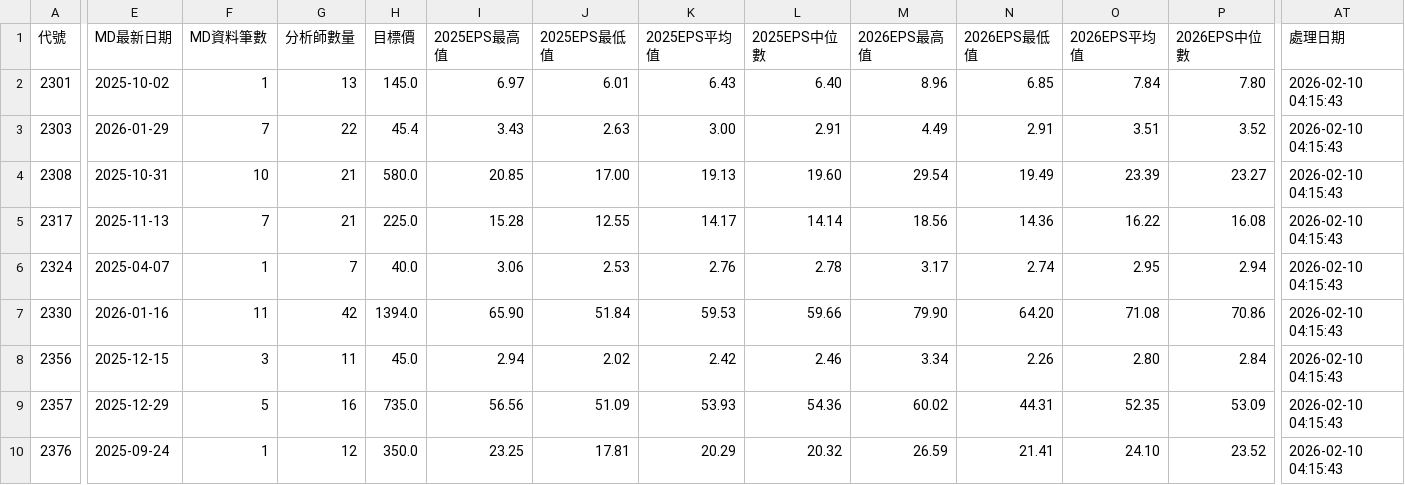
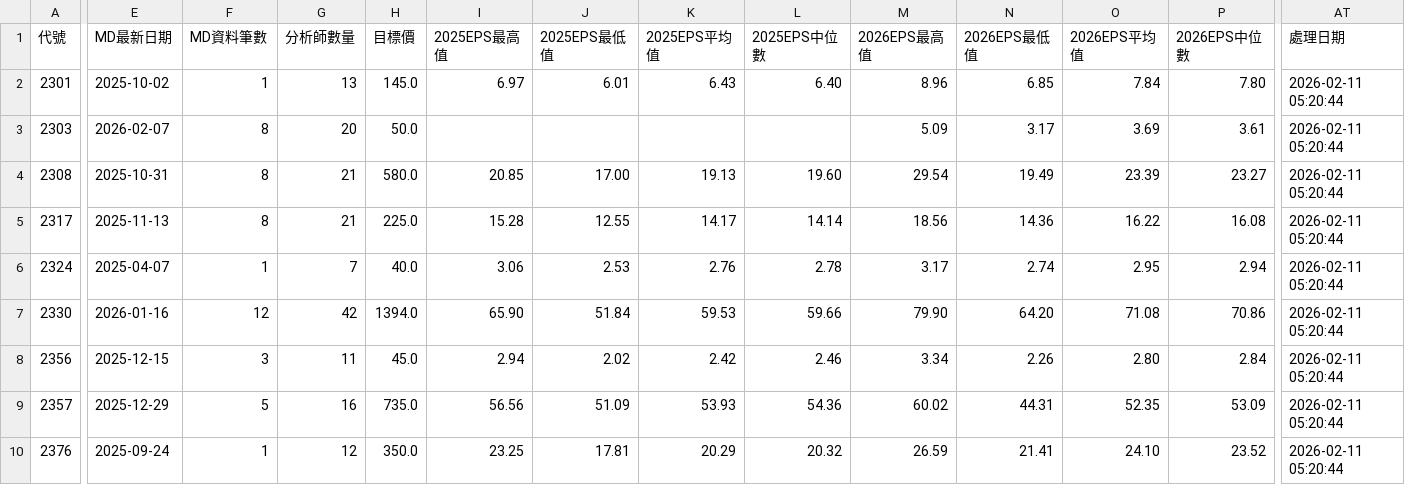
Before and after one commit to wenchiehlee/GoogleSearch.Factset, a CSV file: data/reports/factset_portfolio_summary_latest.csv, drawn as a sheet; only a part is shown, gaps mark what is left out; the diff covers the shown part only; the diff names each change by its address in the sheet, - before the commit and + after, or states it on an @@ line.

```diff
--- a/data/reports/factset_portfolio_summary_latest.csv
+++ b/data/reports/factset_portfolio_summary_latest.csv
-AT2:AT10 (處理日期): 2026-02-10 04:15:43
+AT2:AT10 (處理日期): 2026-02-11 05:20:44
-E3 (MD最新日期): 2026-01-29
+E3 (MD最新日期): 2026-02-07
-F3 (MD資料筆數): 7
+F3 (MD資料筆數): 8
-G3 (分析師數量): 22
+G3 (分析師數量): 20
-H3 (目標價): 45.4
+H3 (目標價): 50.0
-I3 (2025EPS最高值): 3.43
+I3 (2025EPS最高值): (empty)
-J3 (2025EPS最低值): 2.63
+J3 (2025EPS最低值): (empty)
-K3 (2025EPS平均值): 3.00
+K3 (2025EPS平均值): (empty)
-L3 (2025EPS中位數): 2.91
+L3 (2025EPS中位數): (empty)
-M3 (2026EPS最高值): 4.49
+M3 (2026EPS最高值): 5.09
-N3 (2026EPS最低值): 2.91
+N3 (2026EPS最低值): 3.17
-O3 (2026EPS平均值): 3.51
+O3 (2026EPS平均值): 3.69
-P3 (2026EPS中位數): 3.52
+P3 (2026EPS中位數): 3.61
-F4 (MD資料筆數): 10
+F4 (MD資料筆數): 8
-F5 (MD資料筆數): 7
+F5 (MD資料筆數): 8
-F7 (MD資料筆數): 11
+F7 (MD資料筆數): 12
```
Also changed, not shown: 157 edited cells elsewhere in this file, data/reports/factset_detailed_report_latest.csv, data/reports/factset_query_pattern_summary_latest.csv, 3 other files.
